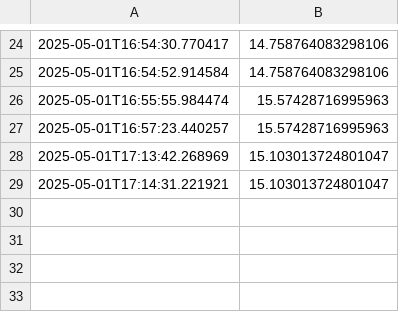
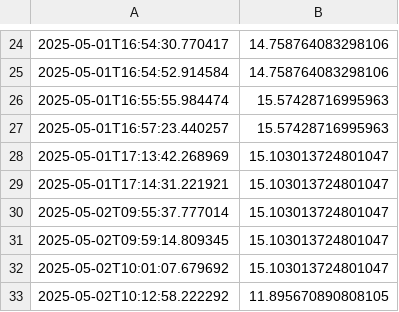
Before and after one commit to Kovox91/DengAI--Competition, a CSV file: data/06_model_output/mean_absolute_errors.csv, drawn as a sheet; only a part is shown, gaps mark what is left out.

```diff
--- a/data/06_model_output/mean_absolute_errors.csv
+++ b/data/06_model_output/mean_absolute_errors.csv
@@ -29 +29,5 @@
 2025-05-01T17:14:31.221921,15.103013724801047
+2025-05-02T09:55:37.777014,15.103013724801047
+2025-05-02T09:59:14.809345,15.103013724801047
+2025-05-02T10:01:07.679692,15.103013724801047
+2025-05-02T10:12:58.222292,11.895670890808105
```
Also changed, not shown: data/06_model_output/prediction.csv, 11 other files.
